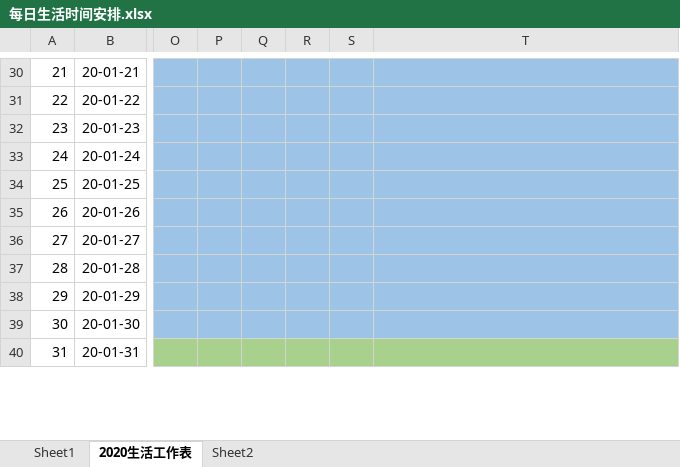
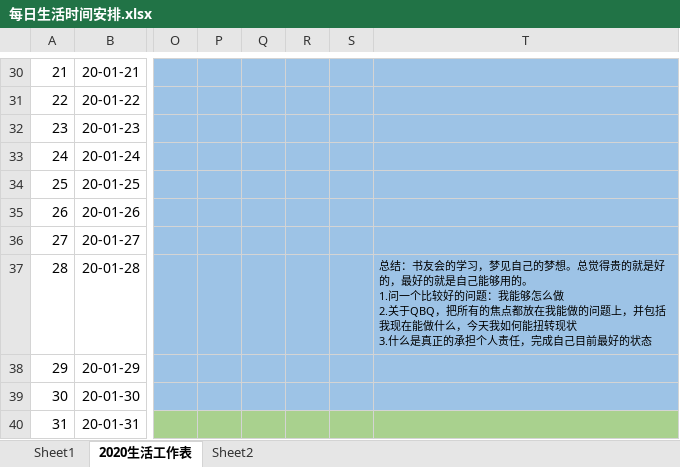
Before and after one commit to KK-Karl/LifeCycle, an Excel workbook: 每日生活时间安排.xlsx, sheet 2020生活工作表, drawn as a sheet; only a part is shown, gaps mark what is left out; values as stored, in another font and other column widths than the file's, no borders; ↵ is a line break in a cell; the diff names each change by its address in the sheet, - before the commit and + after, or states it on an @@ line.

Commit message:
Update 每日生活时间安排.xlsx

```diff
--- a/每日生活时间安排.xlsx (sheet 2020生活工作表)
+++ b/每日生活时间安排.xlsx (sheet 2020生活工作表)
-T37: (empty)
+T37: 总结：书友会的学习，梦见自己的梦想。总觉得贵的就是好的，最好的就是自己能够用的。 ↵ 1.问一个比较好的问题：我能够怎么做 ↵ 2.关于QBQ，把所有的焦点都放在我能做的问题上，并包括我现在能做什么，今天我如何能扭转现状 ↵ 3.什么是真正的承担个人责任，完成自己目前最好的状态
```
